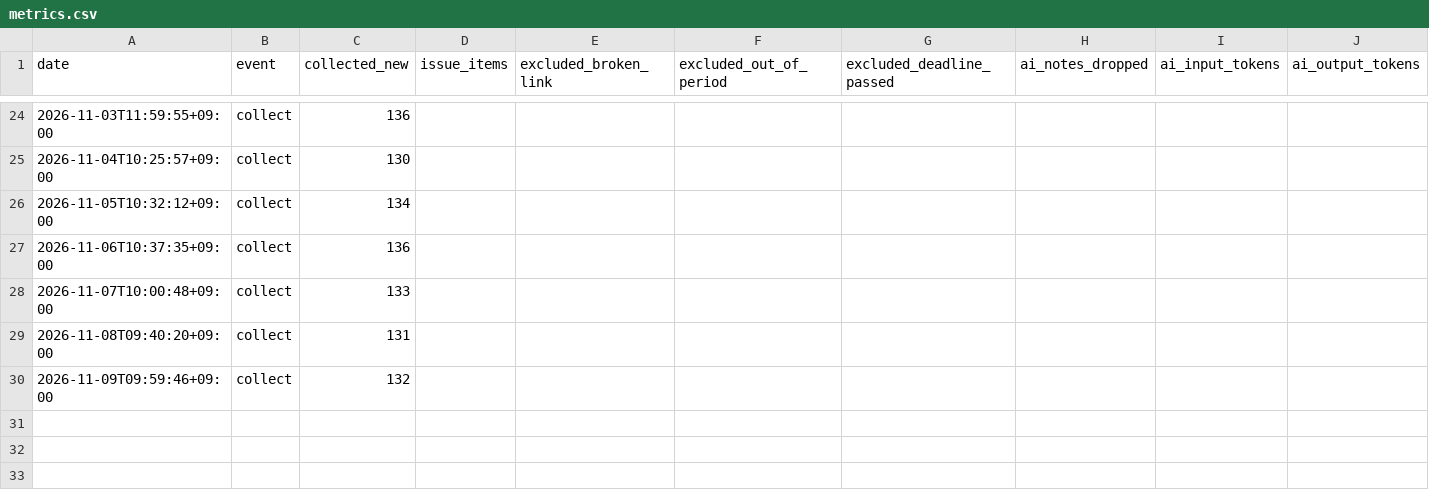
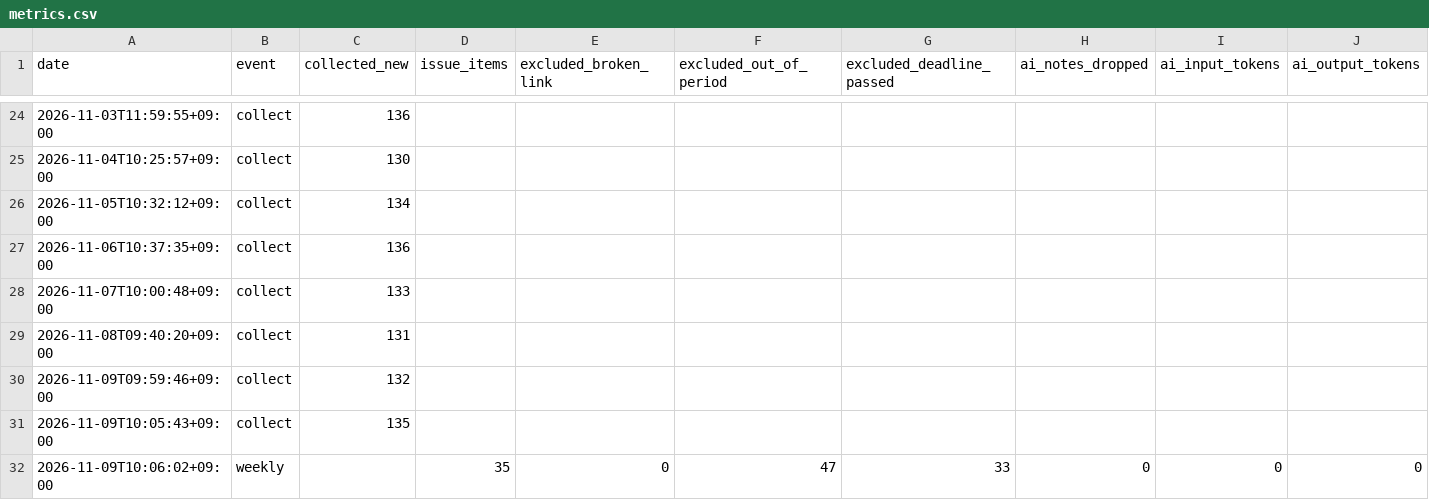
Before and after one commit to MachihenMatsuo/market-signal, a CSV file: data/metrics.csv, drawn as a sheet; only a part is shown, gaps mark what is left out; rows hold the shown columns only; the diff names each change by its address in the sheet, - before the commit and + after, or states it on an @@ line.

```diff
--- a/data/metrics.csv
+++ b/data/metrics.csv
+row 31: 2026-11-09T10:05:43+09:00 | collect | 135
+row 32: 2026-11-09T10:06:02+09:00 | weekly |  | 35 | 0 | 47 | 33 | 0 | 0 | 0
```
Also changed, not shown: 6 other files.
